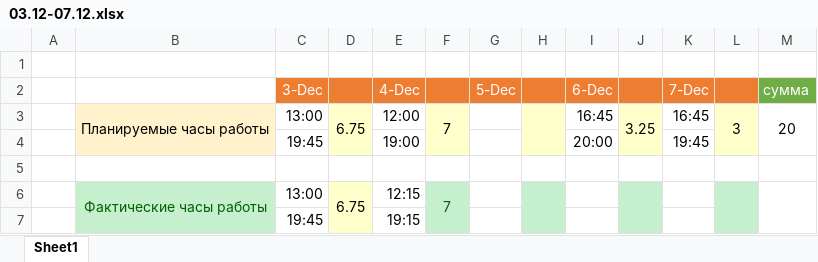
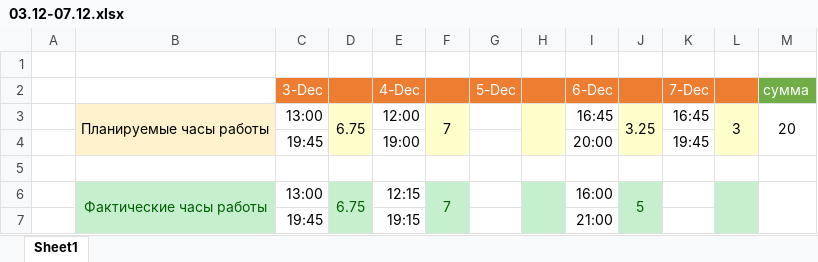
Before and after one commit to oskarton/anna_sharuntsova, an Excel workbook: 03.12-07.12.xlsx, sheet Sheet1, drawn as a sheet; values as stored, in another font and other column widths than the file's, no borders; the diff names each change by its address in the sheet, - before the commit and + after, or states it on an @@ line.

Commit message:
update today actual work hours

```diff
--- a/03.12-07.12.xlsx (sheet Sheet1)
+++ b/03.12-07.12.xlsx (sheet Sheet1)
-D6:D7 fill: #FFFFCC
+D6:D7 fill: #C6EFCE
-D6 text colour: black
+D6 text colour: #006100
-I6 (6-Dec): (empty)
+I6 (6-Dec): 16:00
-J6: (empty)
+J6: 5
-I7 (6-Dec): (empty)
+I7 (6-Dec): 21:00
```
